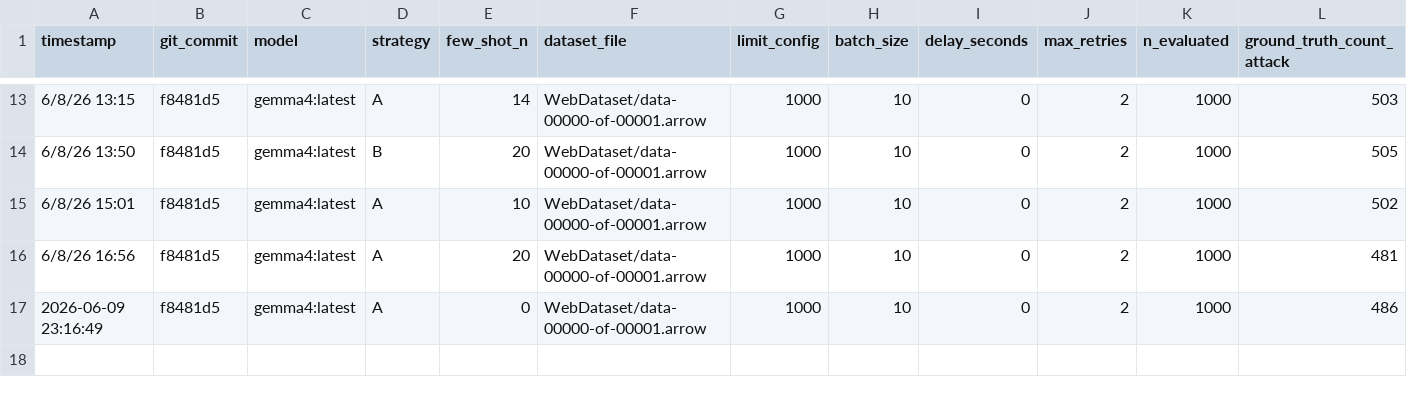
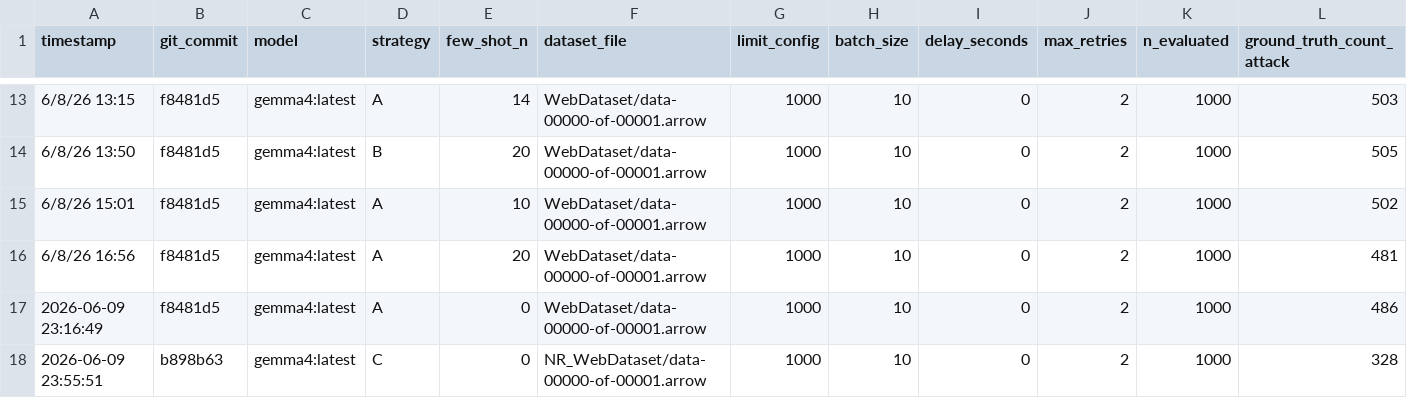
Before and after one commit to gandi222/UnveilHiddenStrucutreOfOnlineDiscussions, a CSV file: ResultOverview_allTests.csv, drawn as a sheet; only a part is shown, gaps mark what is left out; rows hold the shown columns only; the diff names each change by its address in the sheet, - before the commit and + after, or states it on an @@ line.

```diff
--- a/ResultOverview_allTests.csv
+++ b/ResultOverview_allTests.csv
+row 18: 2026-06-09 23:55:51 | b898b63 | gemma4:latest | C | 0 | NR_WebDataset/data-00000-of-00001.arrow | 1000 | 10 | 0 | 2 | 1000 | 328
```
Also changed, not shown: 3 other files.
